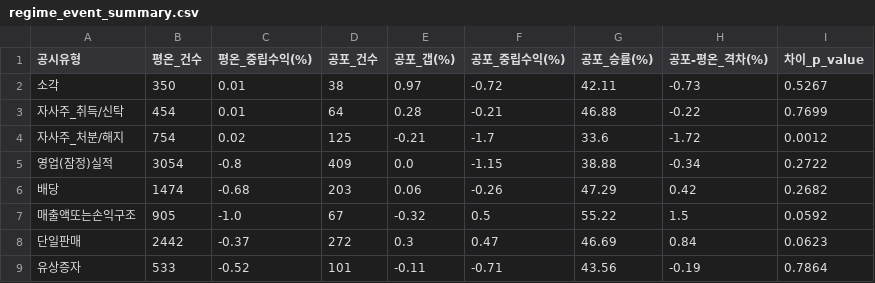
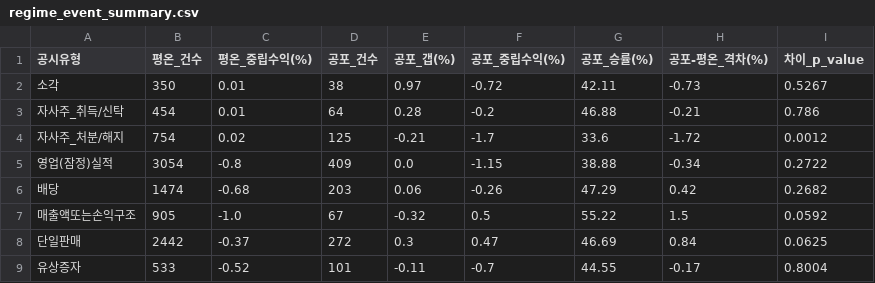
Before and after one commit to smy4462-hash/kr_quant_pipeline, a CSV file: outputs/regime_event_summary.csv, drawn as a sheet.

```diff
--- a/outputs/regime_event_summary.csv
+++ b/outputs/regime_event_summary.csv
@@ -2,3 +2,3 @@
 소각,350,0.01,38,0.97,-0.72,42.11,-0.73,0.5267
-자사주_취득/신탁,454,0.01,64,0.28,-0.21,46.88,-0.22,0.7699
+자사주_취득/신탁,454,0.01,64,0.28,-0.2,46.88,-0.21,0.786
 자사주_처분/해지,754,0.02,125,-0.21,-1.7,33.6,-1.72,0.0012
@@ -7,3 +7,3 @@
 매출액또는손익구조,905,-1.0,67,-0.32,0.5,55.22,1.5,0.0592
-단일판매,2442,-0.37,272,0.3,0.47,46.69,0.84,0.0623
-유상증자,533,-0.52,101,-0.11,-0.71,43.56,-0.19,0.7864
+단일판매,2442,-0.37,272,0.3,0.47,46.69,0.84,0.0625
+유상증자,533,-0.52,101,-0.11,-0.7,44.55,-0.17,0.8004
```
Also changed, not shown: outputs/buyback_intensity.csv, outputs/keyword_event_summary.csv, 8 other files.
